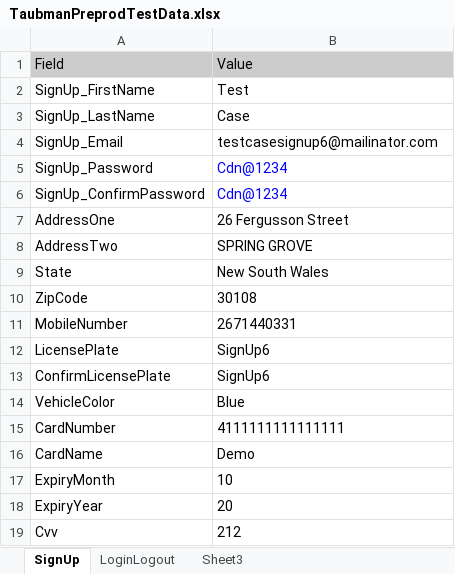
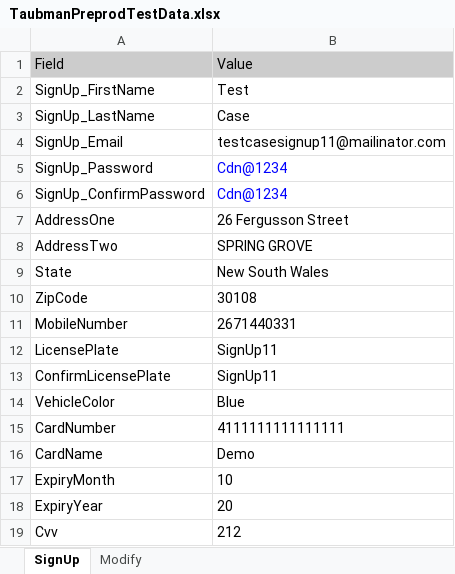
Before and after one commit to MohdMudassirKhan/Automation, an Excel workbook: Regression/Data/TaubmanPreprodTestData.xlsx, sheet SignUp, drawn as a sheet; values as stored, in another font and other column widths than the file's, no borders; the diff names each change by its address in the sheet, - before the commit and + after, or states it on an @@ line.

```diff
--- a/Regression/Data/TaubmanPreprodTestData.xlsx (sheet SignUp)
+++ b/Regression/Data/TaubmanPreprodTestData.xlsx (sheet SignUp)
-sheet tab: LoginLogout
+sheet tab: Modify
-sheet tab: Sheet3
-B4: testcasesignup6@mailinator.com
+B4: testcasesignup11@mailinator.com
-B12:B13: SignUp6
+B12:B13: SignUp11
```
Also changed, not shown: sheet Modify, 4 other files.
